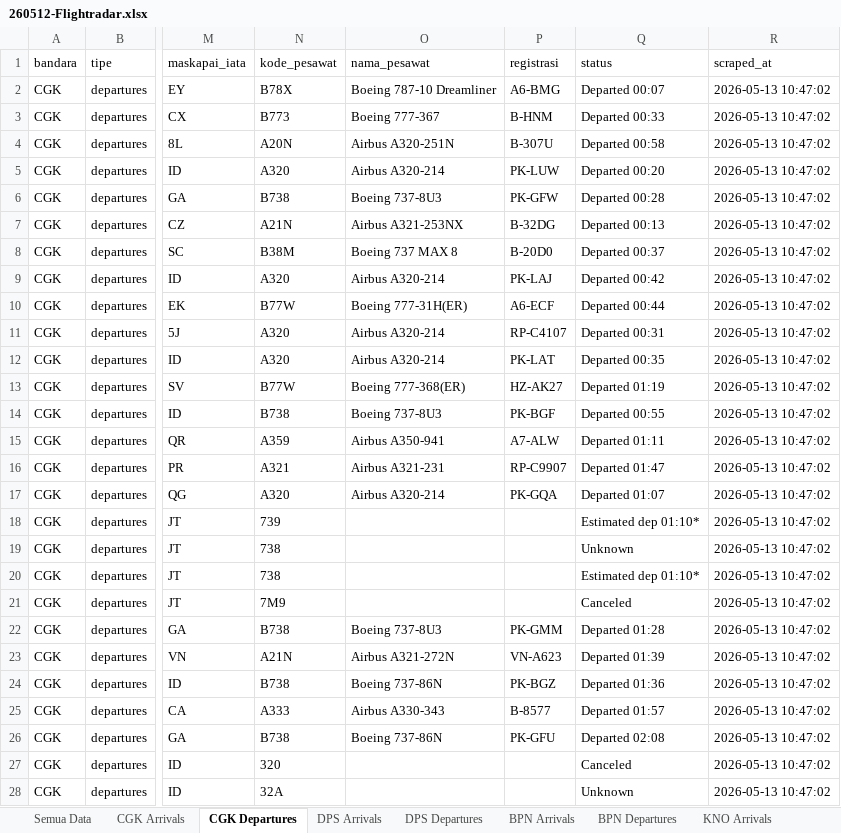
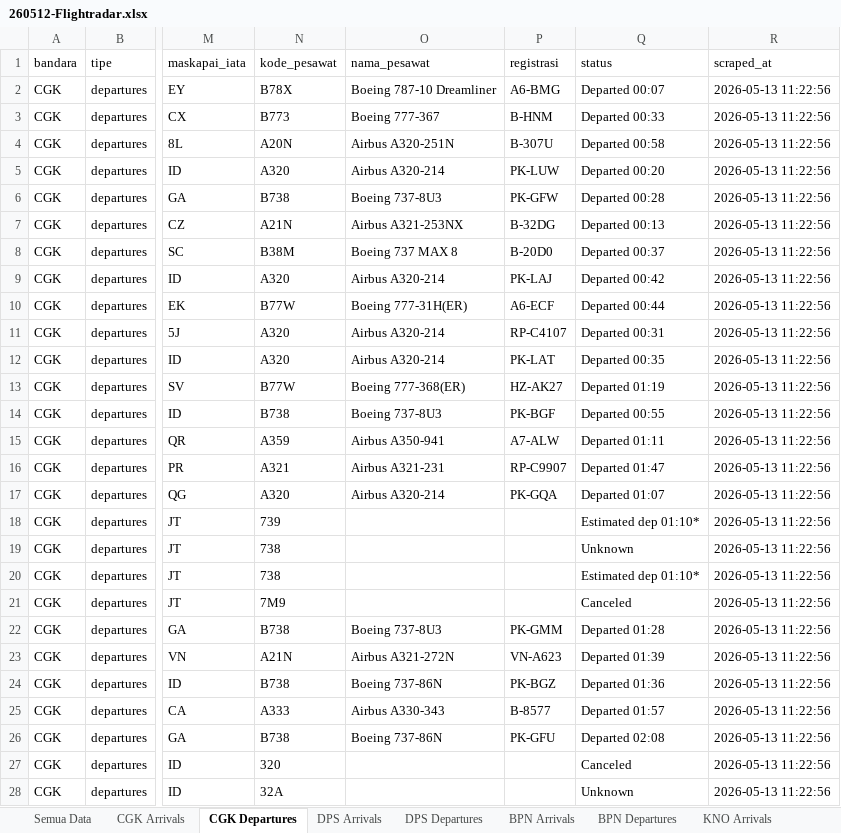
Before and after one commit to haris1508/scrap-flightradar24, an Excel workbook: 260512-Flightradar.xlsx, sheet CGK Departures, drawn as a sheet; only a part is shown, gaps mark what is left out; values as stored, in another font and other column widths than the file's, no borders; the diff covers the shown part only; the diff names each change by its address in the sheet, - before the commit and + after, or states it on an @@ line.

```diff
--- a/260512-Flightradar.xlsx (sheet CGK Departures)
+++ b/260512-Flightradar.xlsx (sheet CGK Departures)
-R2:R28 (scraped_at): 2026-05-13 10:47:02
+R2:R28 (scraped_at): 2026-05-13 11:22:56
```
Also changed, not shown: 491 edited cells elsewhere in this sheet, sheet Semua Data, sheet CGK Arrivals, sheet KUL Arrivals, sheet KUL Departures, sheet SIN Departures, sheet SIN Arrivals, 14 more sheets, 1 other file.
